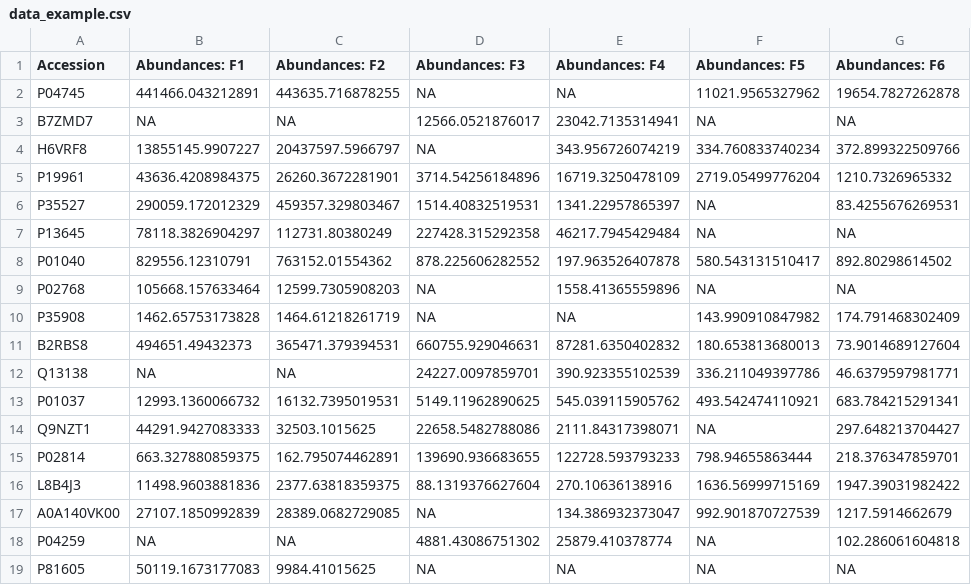
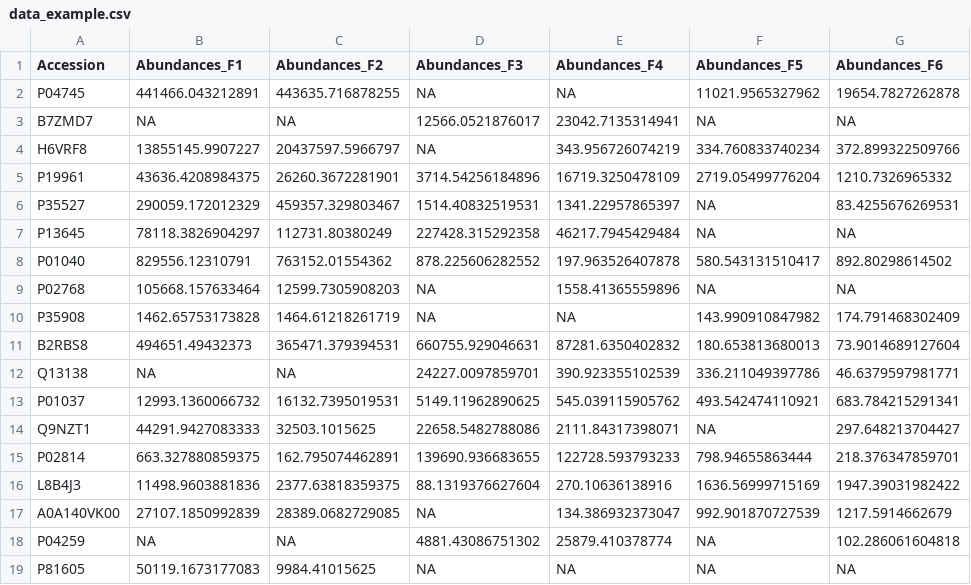
Before and after one commit to TomChupan/data, a CSV file: data_example.csv, drawn as a sheet.

Commit message:
Change of data_example file
Abundances_Fx instead of Abundances: Fx

```diff
--- a/data_example.csv
+++ b/data_example.csv
@@ -1,2 +1,2 @@
-"Accession","Abundances: F1","Abundances: F2","Abundances: F3","Abundances: F4","Abundances: F5","Abundances: F6"
+"Accession","Abundances_F1","Abundances_F2","Abundances_F3","Abundances_F4","Abundances_F5","Abundances_F6"
 "P04745",441466.043212891,443635.716878255,NA,NA,11021.9565327962,19654.7827262878
```
Also changed, not shown: 2 other files.
